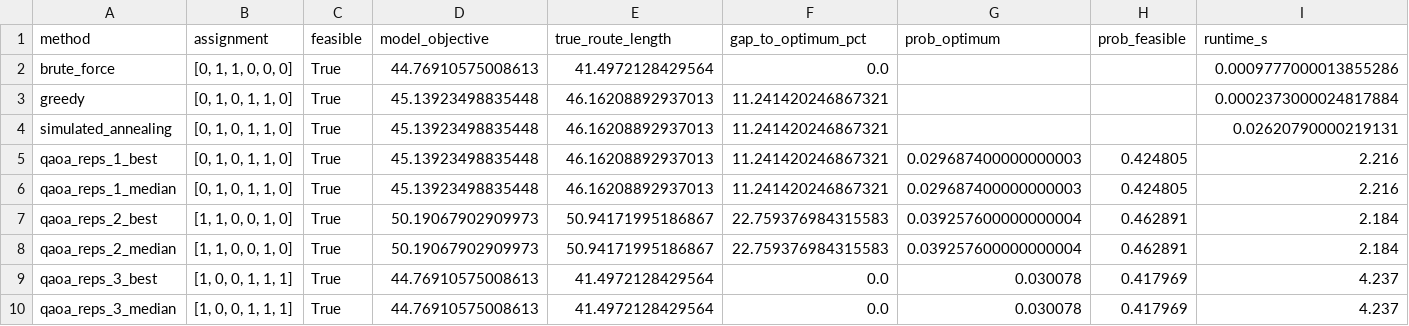
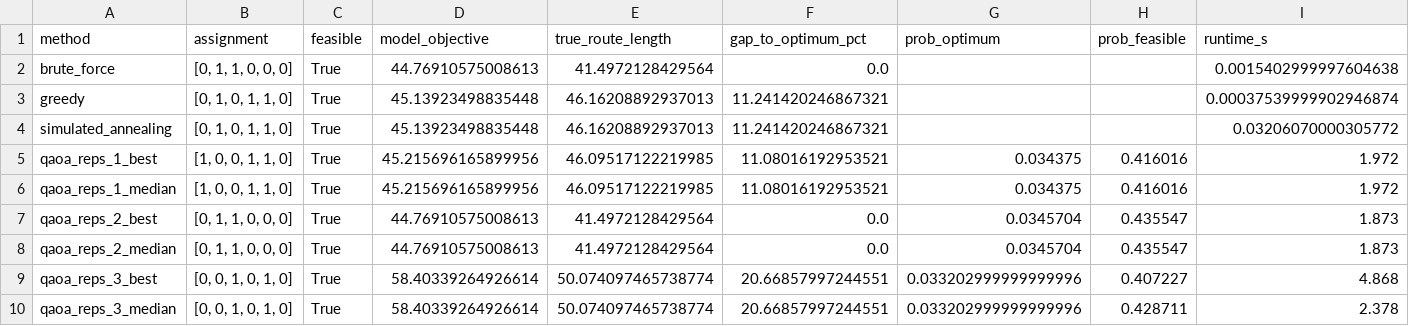
Before and after one commit to UsamaAziz07/quantum-last-mile-qiskit, a CSV file: results/results.csv, drawn as a sheet.

```diff
--- a/results/results.csv
+++ b/results/results.csv
@@ -1,10 +1,10 @@
 method,assignment,feasible,model_objective,true_route_length,gap_to_optimum_pct,prob_optimum,prob_feasible,runtime_s
-brute_force,"[0, 1, 1, 0, 0, 0]",True,44.76910575008613,41.4972128429564,0.0,,,0.0009777000013855286
-greedy,"[0, 1, 0, 1, 1, 0]",True,45.13923498835448,46.16208892937013,11.241420246867321,,,0.0002373000024817884
-simulated_annealing,"[0, 1, 0, 1, 1, 0]",True,45.13923498835448,46.16208892937013,11.241420246867321,,,0.02620790000219131
-qaoa_reps_1_best,"[0, 1, 0, 1, 1, 0]",True,45.13923498835448,46.16208892937013,11.241420246867321,0.029687400000000003,0.424805,2.216
-qaoa_reps_1_median,"[0, 1, 0, 1, 1, 0]",True,45.13923498835448,46.16208892937013,11.241420246867321,0.029687400000000003,0.424805,2.216
-qaoa_reps_2_best,"[1, 1, 0, 0, 1, 0]",True,50.19067902909973,50.94171995186867,22.759376984315583,0.039257600000000004,0.462891,2.184
-qaoa_reps_2_median,"[1, 1, 0, 0, 1, 0]",True,50.19067902909973,50.94171995186867,22.759376984315583,0.039257600000000004,0.462891,2.184
-qaoa_reps_3_best,"[1, 0, 0, 1, 1, 1]",True,44.76910575008613,41.4972128429564,0.0,0.030078,0.417969,4.237
-qaoa_reps_3_median,"[1, 0, 0, 1, 1, 1]",True,44.76910575008613,41.4972128429564,0.0,0.030078,0.417969,4.237
+brute_force,"[0, 1, 1, 0, 0, 0]",True,44.76910575008613,41.4972128429564,0.0,,,0.0015402999997604638
+greedy,"[0, 1, 0, 1, 1, 0]",True,45.13923498835448,46.16208892937013,11.241420246867321,,,0.00037539999902946874
+simulated_annealing,"[0, 1, 0, 1, 1, 0]",True,45.13923498835448,46.16208892937013,11.241420246867321,,,0.03206070000305772
+qaoa_reps_1_best,"[1, 0, 0, 1, 1, 0]",True,45.215696165899956,46.09517122219985,11.08016192953521,0.034375,0.416016,1.972
+qaoa_reps_1_median,"[1, 0, 0, 1, 1, 0]",True,45.215696165899956,46.09517122219985,11.08016192953521,0.034375,0.416016,1.972
+qaoa_reps_2_best,"[0, 1, 1, 0, 0, 0]",True,44.76910575008613,41.4972128429564,0.0,0.0345704,0.435547,1.873
+qaoa_reps_2_median,"[0, 1, 1, 0, 0, 0]",True,44.76910575008613,41.4972128429564,0.0,0.0345704,0.435547,1.873
+qaoa_reps_3_best,"[0, 0, 1, 0, 1, 0]",True,58.40339264926614,50.074097465738774,20.66857997244551,0.033202999999999996,0.407227,4.868
+qaoa_reps_3_median,"[0, 0, 1, 0, 1, 0]",True,58.40339264926614,50.074097465738774,20.66857997244551,0.033202999999999996,0.428711,2.378
```
Also changed, not shown: 24 other files.
